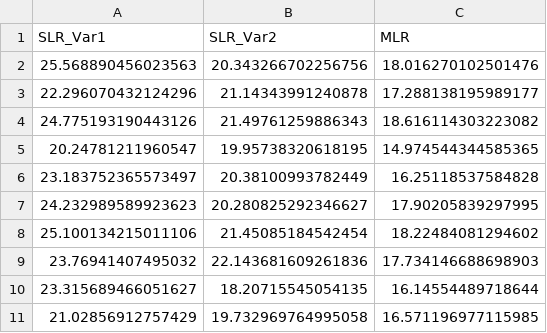
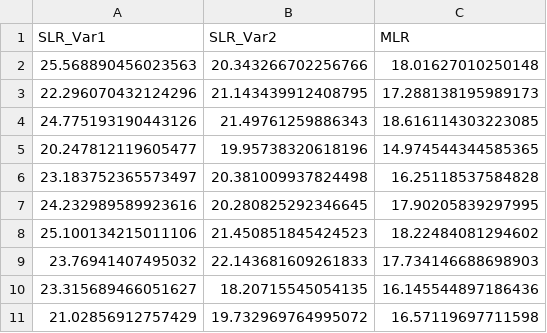
Before and after one commit to projectsrepositories/Proj_Regression, a CSV file: output/MAE10.csv, drawn as a sheet.

```diff
--- a/output/MAE10.csv
+++ b/output/MAE10.csv
@@ -1,11 +1,11 @@
 SLR_Var1,SLR_Var2,MLR
-25.568890456023563,20.343266702256756,18.016270102501476
-22.296070432124296,21.14343991240878,17.288138195989177
-24.775193190443126,21.49761259886343,18.616114303223082
-20.24781211960547,19.95738320618195,14.974544344585365
-23.183752365573497,20.38100993782449,16.25118537584828
-24.232989589923623,20.280825292346627,17.90205839297995
-25.100134215011106,21.45085184542454,18.22484081294602
-23.76941407495032,22.143681609261836,17.734146688698903
-23.315689466051627,18.20715545054135,16.14554489718644
-21.02856912757429,19.732969764995058,16.571196977115985
+25.568890456023563,20.343266702256766,18.01627010250148
+22.296070432124296,21.143439912408795,17.288138195989173
+24.775193190443126,21.49761259886343,18.616114303223085
+20.247812119605477,19.95738320618196,14.974544344585365
+23.183752365573497,20.381009937824498,16.25118537584828
+24.232989589923616,20.280825292346645,17.90205839297995
+25.100134215011106,21.450851845424523,18.22484081294602
+23.76941407495032,22.143681609261833,17.734146688698903
+23.315689466051627,18.20715545054135,16.145544897186436
+21.02856912757429,19.732969764995072,16.57119697711598
```
Also changed, not shown: output/ Allmetrics_Avg10.csv, output/MSE10.csv, 15 other files.
